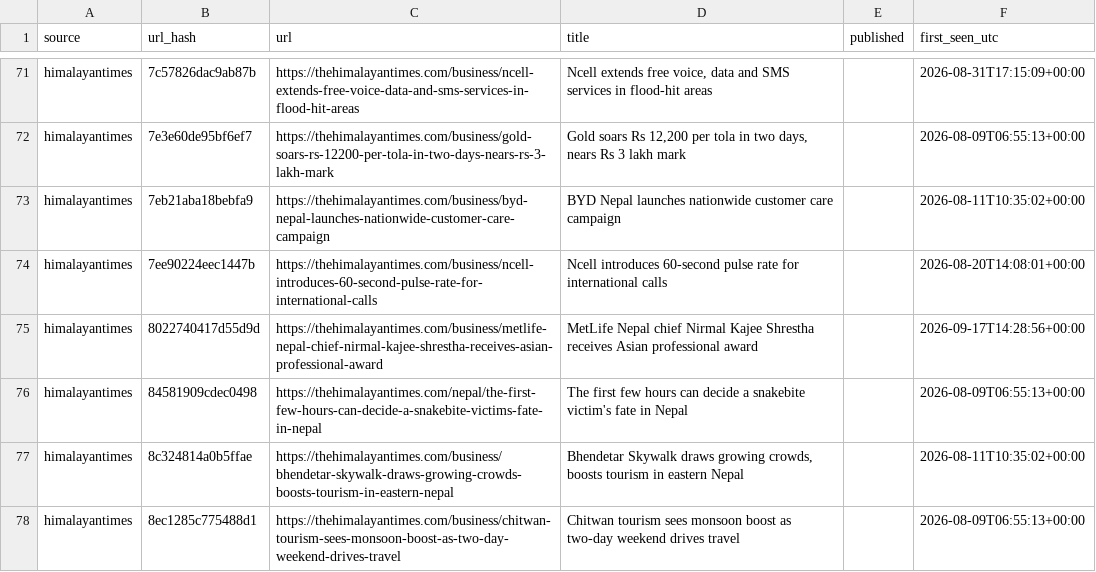
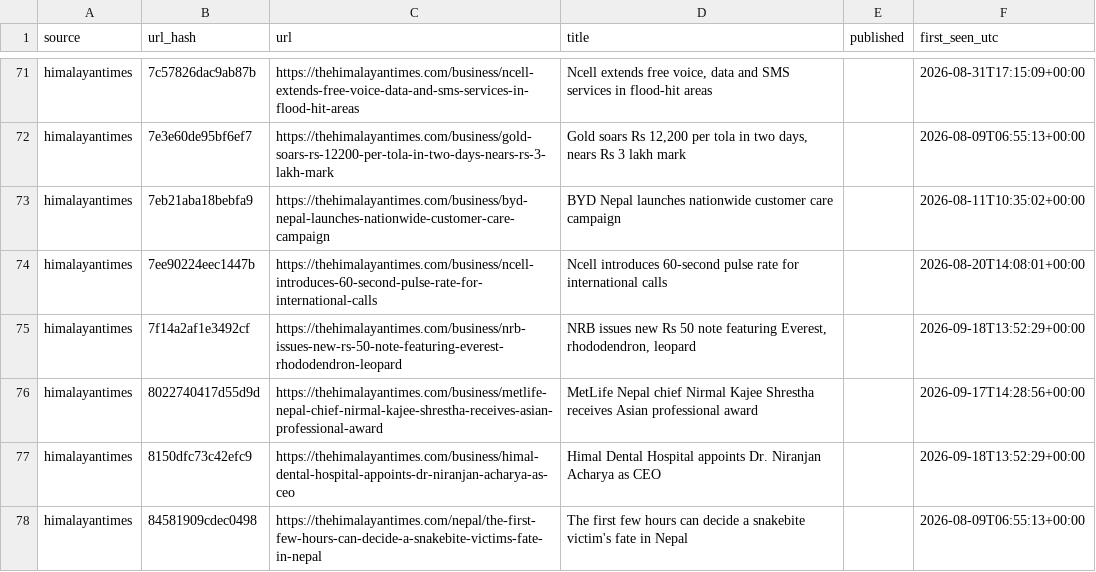
Before and after one commit to Aabaran7/nepse-forecast, a CSV file: data-mirror/news/headlines.csv, drawn as a sheet; only a part is shown, gaps mark what is left out; the shorter side is filled out with more unchanged rows; the diff covers the shown part only.

Commit message:
data: 2026-09-18 archive + predictions

```diff
--- a/data-mirror/news/headlines.csv
+++ b/data-mirror/news/headlines.csv
@@ -74,3 +74,5 @@ himalayantimes,7eb21aba18bebfa9,https://thehimalayantimes.com/business/byd-nepal
 himalayantimes,7ee90224eec1447b,https://thehimalayantimes.com/business/ncell-introduces-60-second-pulse-rate-for-international-calls,Ncell introduces 60-second pulse rate for international calls,,2026-08-20T14:08:01+00:00
+himalayantimes,7f14a2af1e3492cf,https://thehimalayantimes.com/business/nrb-issues-new-rs-50-note-featuring-everest-rhododendron-leopard,"NRB issues new Rs 50 note featuring Everest, rhododendron, leopard",,2026-09-18T13:52:29+00:00
 himalayantimes,8022740417d55d9d,https://thehimalayantimes.com/business/metlife-nepal-chief-nirmal-kajee-shrestha-receives-asian-professional-award,MetLife Nepal chief Nirmal Kajee Shrestha receives Asian professional award,,2026-09-17T14:28:56+00:00
+himalayantimes,8150dfc73c42efc9,https://thehimalayantimes.com/business/himal-dental-hospital-appoints-dr-niranjan-acharya-as-ceo,Himal Dental Hospital appoints Dr. Niranjan Acharya as CEO,,2026-09-18T13:52:29+00:00
 himalayantimes,84581909cdec0498,https://thehimalayantimes.com/nepal/the-first-few-hours-can-decide-a-snakebite-victims-fate-in-nepal,The first few hours can decide a snakebite victim's fate in Nepal,,2026-08-09T06:55:13+00:00
```
Also changed, not shown: 12 added rows elsewhere in this file, data-mirror/archive/_manifest.csv, data-mirror/archive/indices.csv, 7 other files.
